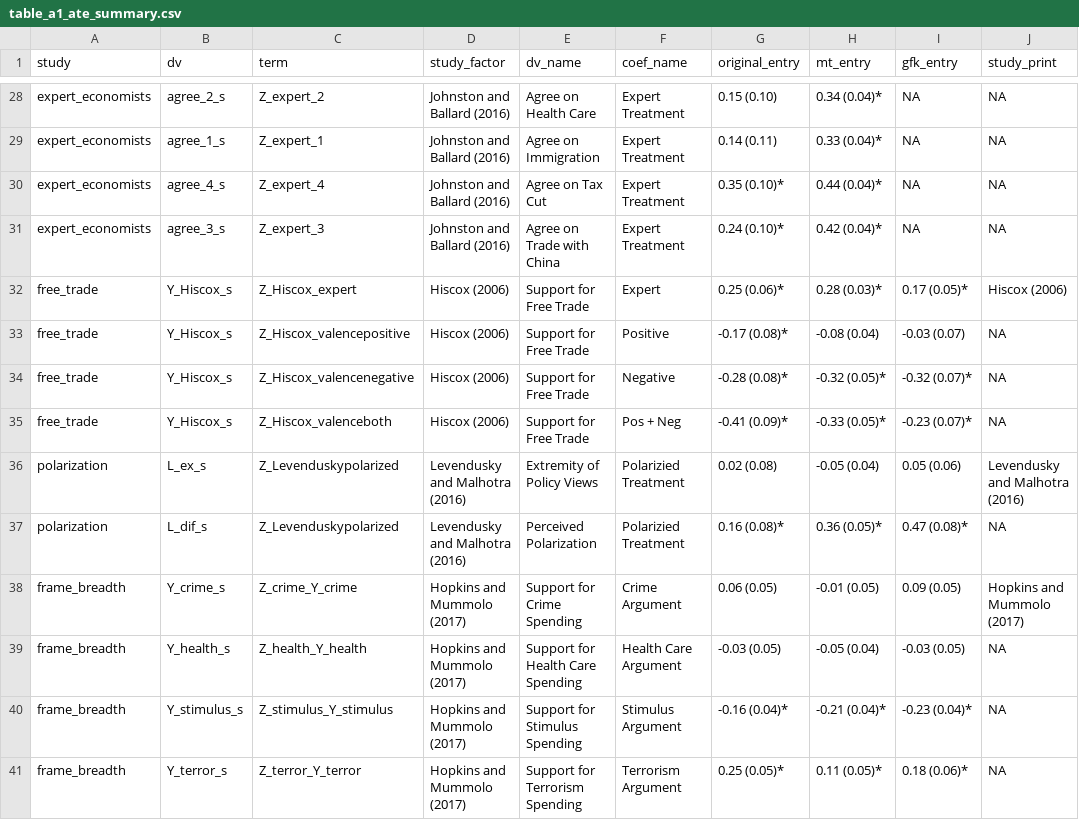
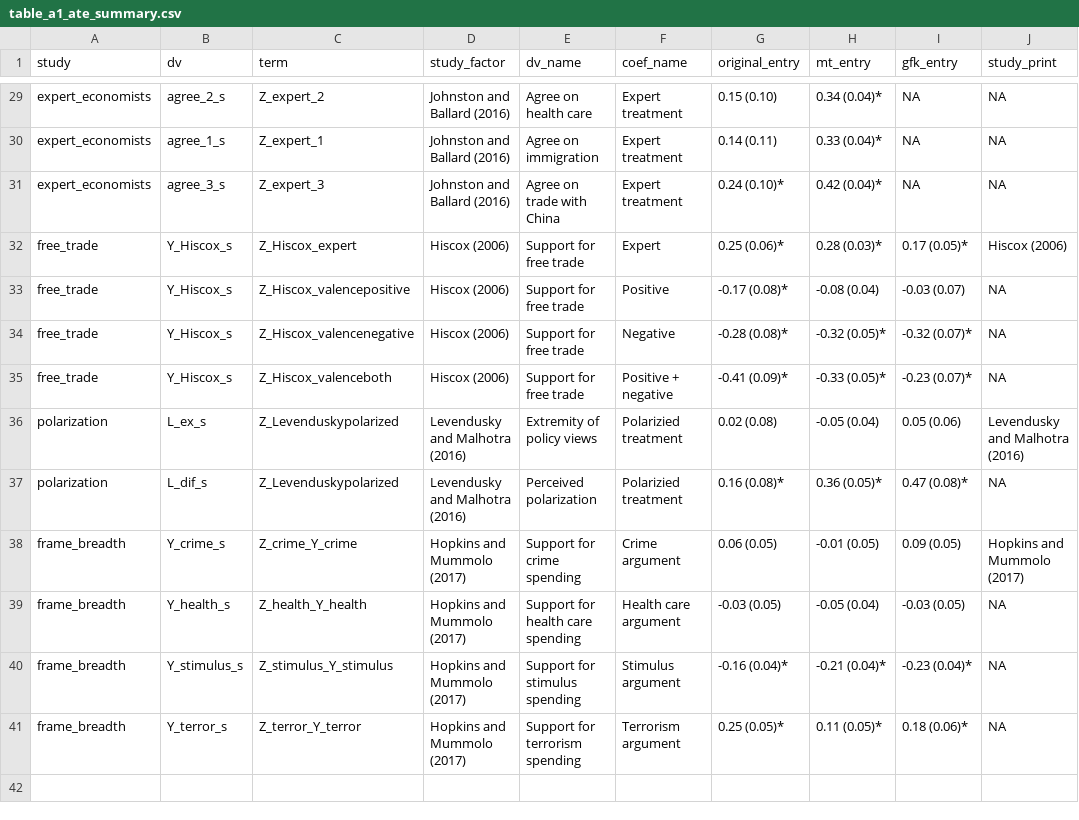
Before and after one commit to active-maintenance-aec/coppock_2019a, a CSV file: maintained/output/table_a1_ate_summary.csv, drawn as a sheet; only a part is shown, gaps mark what is left out; removed rows and columns are numbered as before the commit, all else as after; the diff covers the shown part only; the diff names each change by its address in the sheet, - before the commit and + after, or states it on an @@ line.

```diff
--- a/maintained/output/table_a1_ate_summary.csv
+++ b/maintained/output/table_a1_ate_summary.csv
-E29 (dv_name): Agree on Health Care
+E29 (dv_name): Agree on health care
-F29:F30 (coef_name): Expert Treatment
+F29:F30 (coef_name): Expert treatment
-E30 (dv_name): Agree on Immigration
+E30 (dv_name): Agree on immigration
-row 30: expert_economists | agree_4_s | Z_expert_4 | Johnston and Ballard (2016) | Agree on Tax Cut | Expert Treatment | 0.35 (0.10)* | 0.44 (0.04)* | NA | NA
-E31 (dv_name): Agree on Trade with China
+E31 (dv_name): Agree on trade with China
-F31 (coef_name): Expert Treatment
+F31 (coef_name): Expert treatment
-E32:E35 (dv_name): Support for Free Trade
+E32:E35 (dv_name): Support for free trade
-F35 (coef_name): Pos + Neg
+F35 (coef_name): Positive + negative
-E36 (dv_name): Extremity of Policy Views
+E36 (dv_name): Extremity of policy views
-F36:F37 (coef_name): Polarizied Treatment
+F36:F37 (coef_name): Polarizied treatment
-E37 (dv_name): Perceived Polarization
+E37 (dv_name): Perceived polarization
-E38 (dv_name): Support for Crime Spending
+E38 (dv_name): Support for crime spending
-F38 (coef_name): Crime Argument
+F38 (coef_name): Crime argument
-E39 (dv_name): Support for Health Care Spending
+E39 (dv_name): Support for health care spending
-F39 (coef_name): Health Care Argument
+F39 (coef_name): Health care argument
-E40 (dv_name): Support for Stimulus Spending
+E40 (dv_name): Support for stimulus spending
-F40 (coef_name): Stimulus Argument
+F40 (coef_name): Stimulus argument
-E41 (dv_name): Support for Terrorism Spending
+E41 (dv_name): Support for terrorism spending
-F41 (coef_name): Terrorism Argument
+F41 (coef_name): Terrorism argument
```
Also changed, not shown: 1 added row and 41 edited cells elsewhere in this file, 3 other files.
